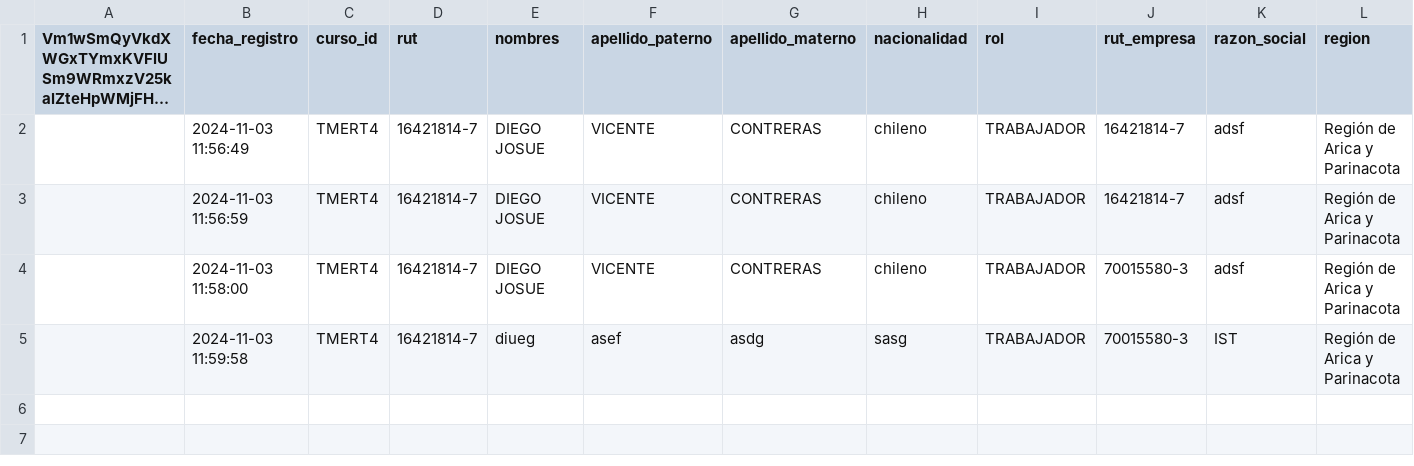
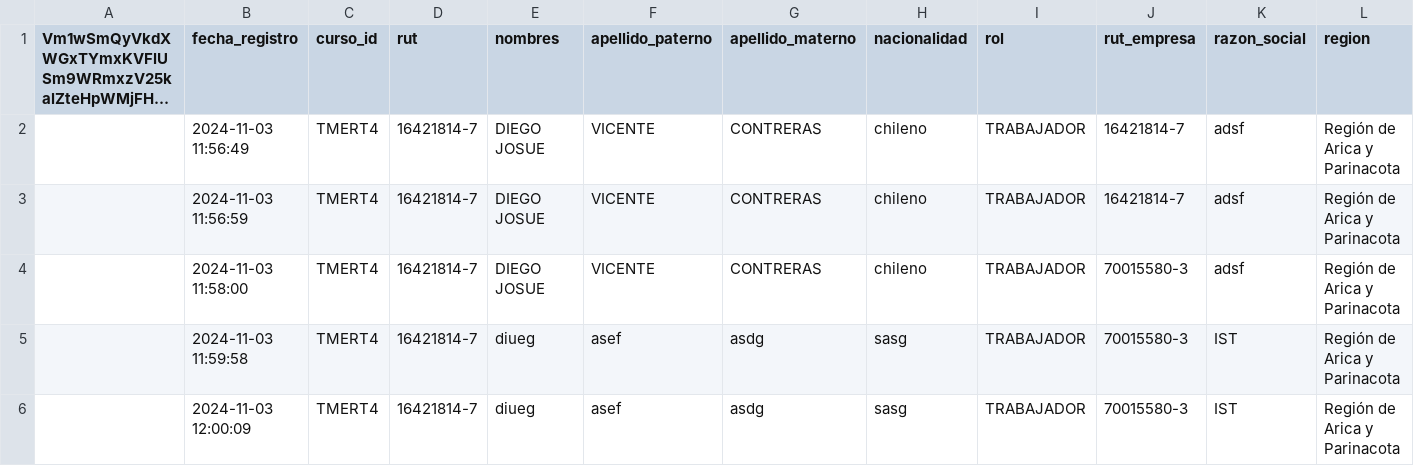
Before and after one commit to DVicenteC/InscripcionCursoTMERT, a CSV file: data/registros.csv, drawn as a sheet; only a part is shown; long unchanged cells end in …; rows hold the shown columns only; the diff names each change by its address in the sheet, - before the commit and + after, or states it on an @@ line.

Commit message:
Nuevo registro 2024-11-03 12:00:10.828350

```diff
--- a/data/registros.csv
+++ b/data/registros.csv
+row 6:  | 2024-11-03 12:00:09 | TMERT4 | 16421814-7 | diueg | asef | asdg | sasg | TRABAJADOR | 70015580-3 | IST | Región de Arica y Parinacota
```
